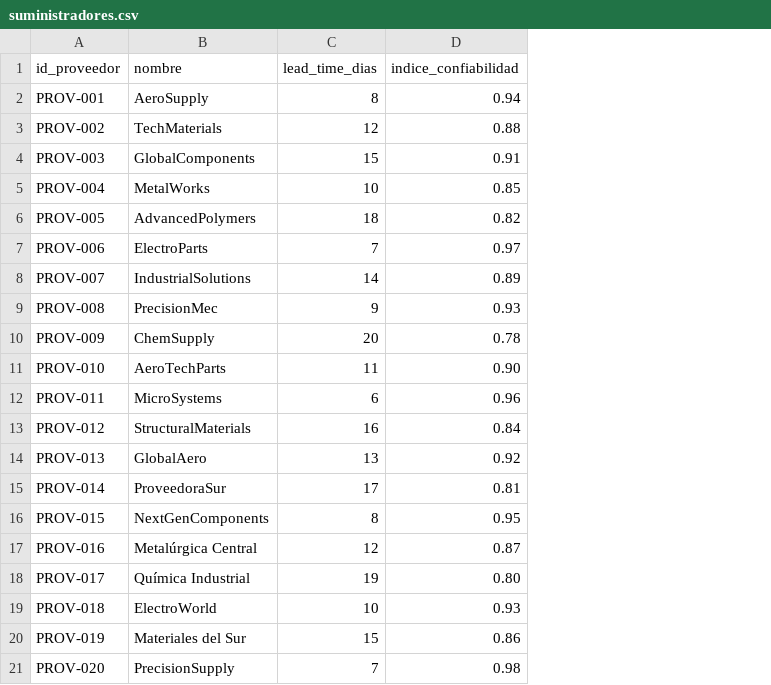
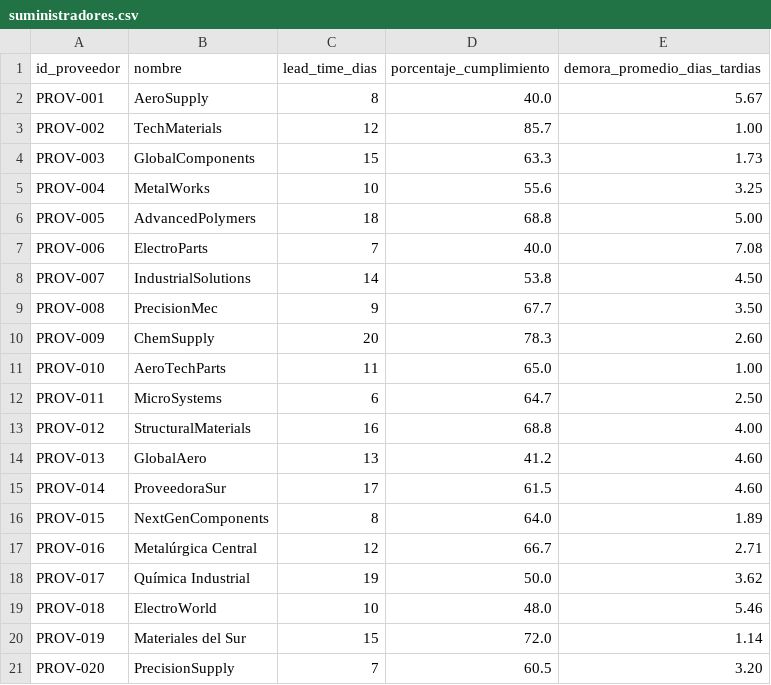
Before and after one commit to mtorresduggan-ai/Trabajo-Pr-ctico-Sistema-de-Gesti-n-de-Inventario-Just-In-Time-JIT-con-Trazabilidad-, a CSV file: analisis/datos_inventario_jit/suministradores.csv, drawn as a sheet; removed rows and columns are numbered as before the commit, all else as after; the diff names each change by its address in the sheet, - before the commit and + after, or states it on an @@ line.

```diff
--- a/analisis/datos_inventario_jit/suministradores.csv
+++ b/analisis/datos_inventario_jit/suministradores.csv
-column D (indice_confiabilidad), rows 2-21: 0.94 | 0.88 | 0.91 | 0.85 | 0.82 | 0.97 | 0.89 | 0.93 | 0.78 | 0.90 | 0.96 | 0.84 | 0.92 | 0.81 | 0.95 | 0.87 | 0.80 | 0.93 | 0.86 | 0.98
+column D (porcentaje_cumplimiento), rows 2-21: 40.0 | 85.7 | 63.3 | 55.6 | 68.8 | 40.0 | 53.8 | 67.7 | 78.3 | 65.0 | 64.7 | 68.8 | 41.2 | 61.5 | 64.0 | 66.7 | 50.0 | 48.0 | 72.0 | 60.5
+column E (demora_promedio_dias_tardias), rows 2-21: 5.67 | 1.00 | 1.73 | 3.25 | 5.00 | 7.08 | 4.50 | 3.50 | 2.60 | 1.00 | 2.50 | 4.00 | 4.60 | 4.60 | 1.89 | 2.71 | 3.62 | 5.46 | 1.14 | 3.20
```
Also changed, not shown: analisis/graficos_analisis_2/metricas_proveedores.csv, 5 other files.
